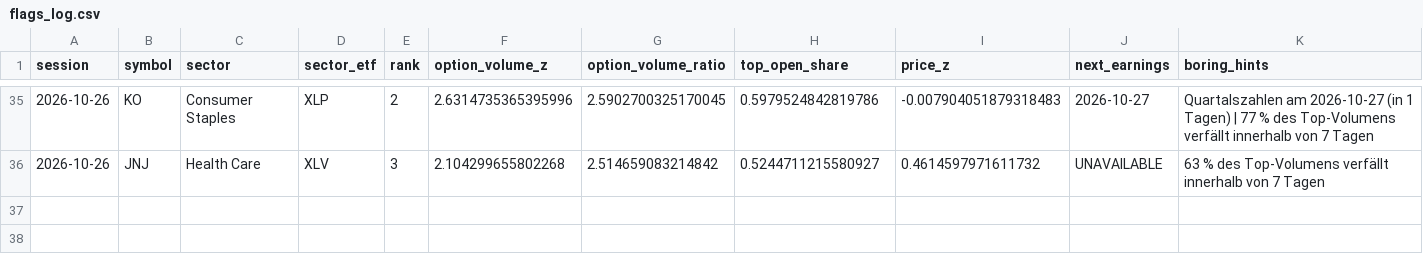
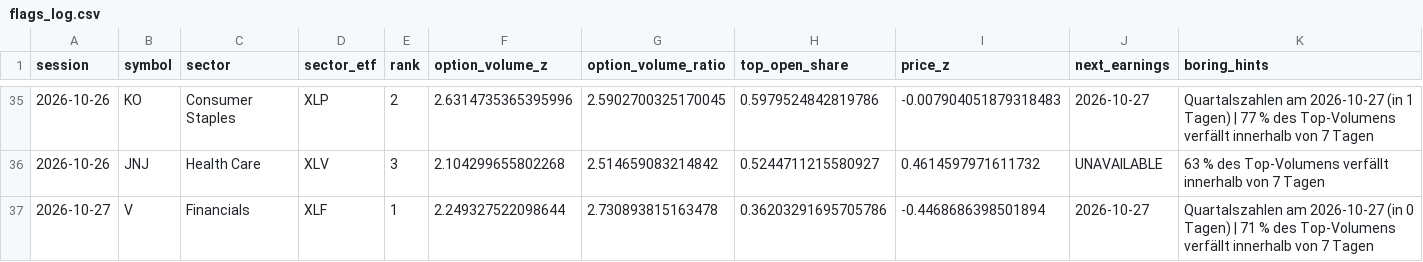
Before and after one commit to Stocks-Quant/quant-screener, a CSV file: data/flags_log.csv, drawn as a sheet; only a part is shown, gaps mark what is left out; rows hold the shown columns only; the diff names each change by its address in the sheet, - before the commit and + after, or states it on an @@ line.

```diff
--- a/data/flags_log.csv
+++ b/data/flags_log.csv
+row 37: 2026-10-27 | V | Financials | XLF | 1 | 2.249327522098644 | 2.730893815163478 | 0.36203291695705786 | -0.4468686398501894 | 2026-10-27 | Quartalszahlen am 2026-10-27 (in 0 Tagen) | 71 % des Top-Volumens verfällt innerhalb von 7 Tagen
```
Also changed, not shown: 9 other files.
